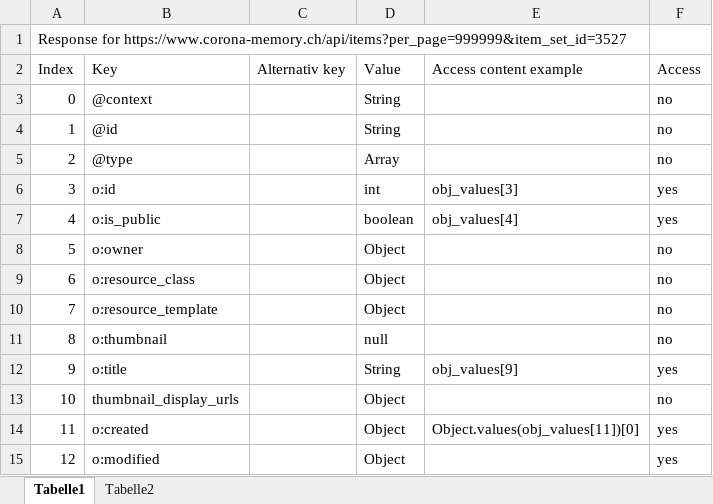
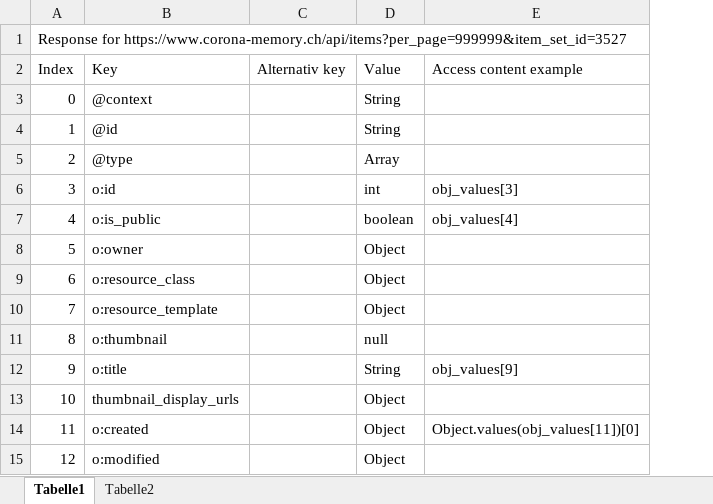
Before and after one commit to DHBern/HistFalk-OralHistoryArchive, an Excel workbook: doc/JSON_Response_table.xlsx, sheet Tabelle1, drawn as a sheet; only a part is shown; values as stored, in another font and other column widths than the file's, no cell formats; the diff names each change by its address in the sheet, - before the commit and + after, or states it on an @@ line.

```diff
--- a/doc/JSON_Response_table.xlsx (sheet Tabelle1)
+++ b/doc/JSON_Response_table.xlsx (sheet Tabelle1)
-column F (Access), rows 3-15: no | no | no | yes | yes | no | no | no | no | yes | no | yes | yes
```
Also changed, not shown: sheet Tabelle2, cell formats, 9 other files.
